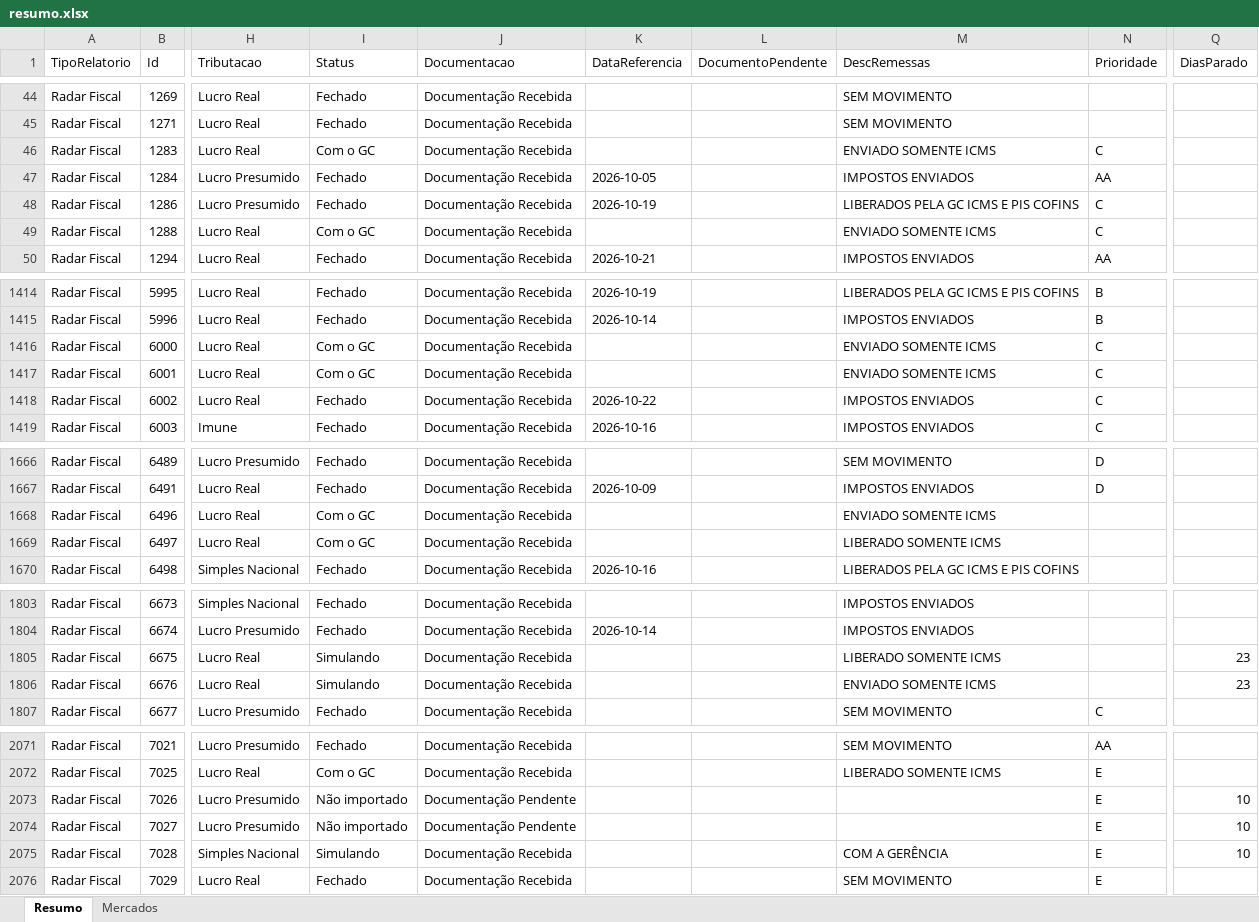
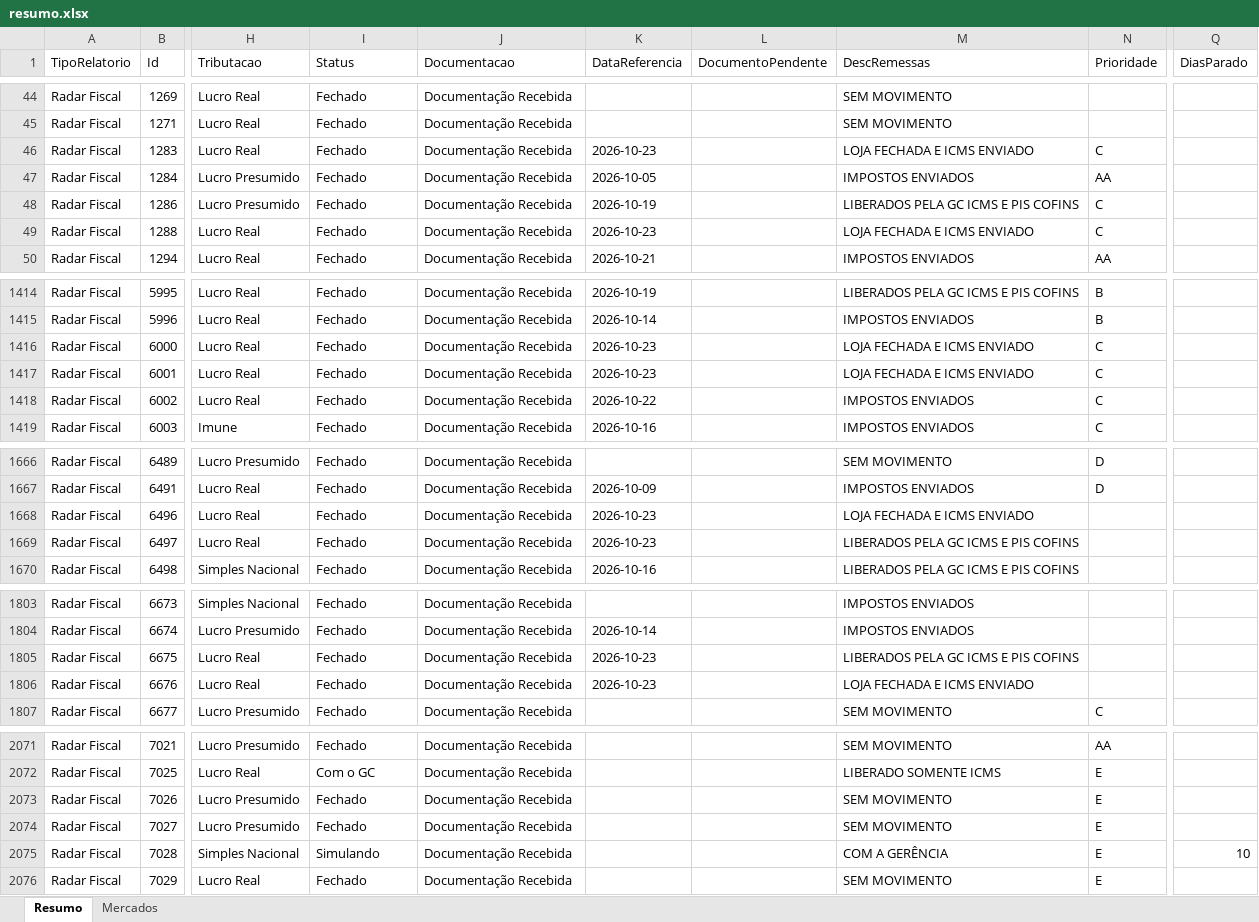
Before and after one commit to Controladoria-MG/Controle-de-Fechamentos, an Excel workbook: data/relatorio_fechamentos/resumo.xlsx, sheet Resumo, drawn as a sheet; only a part is shown, gaps mark what is left out; values as stored, in another font and other column widths than the file's, no borders; the diff covers the shown part only; the diff names each change by its address in the sheet, - before the commit and + after, or states it on an @@ line.

```diff
--- a/data/relatorio_fechamentos/resumo.xlsx (sheet Resumo)
+++ b/data/relatorio_fechamentos/resumo.xlsx (sheet Resumo)
-I46 (Status): Com o GC
+I46 (Status): Fechado
-K46 (DataReferencia): (empty)
+K46 (DataReferencia): 2026-10-23
-M46 (DescRemessas): ENVIADO SOMENTE ICMS
+M46 (DescRemessas): LOJA FECHADA E ICMS ENVIADO
-I49 (Status): Com o GC
+I49 (Status): Fechado
-K49 (DataReferencia): (empty)
+K49 (DataReferencia): 2026-10-23
-M49 (DescRemessas): ENVIADO SOMENTE ICMS
+M49 (DescRemessas): LOJA FECHADA E ICMS ENVIADO
-I1416:I1417 (Status): Com o GC
+I1416:I1417 (Status): Fechado
-K1416:K1417 (DataReferencia): (empty)
+K1416:K1417 (DataReferencia): 2026-10-23
-M1416:M1417 (DescRemessas): ENVIADO SOMENTE ICMS
+M1416:M1417 (DescRemessas): LOJA FECHADA E ICMS ENVIADO
-I1668:I1669 (Status): Com o GC
+I1668:I1669 (Status): Fechado
-K1668:K1669 (DataReferencia): (empty)
+K1668:K1669 (DataReferencia): 2026-10-23
-M1668 (DescRemessas): ENVIADO SOMENTE ICMS
+M1668 (DescRemessas): LOJA FECHADA E ICMS ENVIADO
-M1669 (DescRemessas): LIBERADO SOMENTE ICMS
+M1669 (DescRemessas): LIBERADOS PELA GC ICMS E PIS COFINS
-I1805:I1806 (Status): Simulando
+I1805:I1806 (Status): Fechado
-K1805:K1806 (DataReferencia): (empty)
+K1805:K1806 (DataReferencia): 2026-10-23
-M1805 (DescRemessas): LIBERADO SOMENTE ICMS
+M1805 (DescRemessas): LIBERADOS PELA GC ICMS E PIS COFINS
-Q1805:Q1806 (DiasParado): 23
+Q1805:Q1806 (DiasParado): (empty)
-M1806 (DescRemessas): ENVIADO SOMENTE ICMS
+M1806 (DescRemessas): LOJA FECHADA E ICMS ENVIADO
-I2073:I2074 (Status): Não importado
+I2073:I2074 (Status): Fechado
-J2073:J2074 (Documentacao): Documentação Pendente
+J2073:J2074 (Documentacao): Documentação Recebida
-M2073:M2074 (DescRemessas): (empty)
+M2073:M2074 (DescRemessas): SEM MOVIMENTO
-Q2073:Q2074 (DiasParado): 10
+Q2073:Q2074 (DiasParado): (empty)
```
Also changed, not shown: 132 edited cells elsewhere in this sheet, sheet Mercados, 3 other files.
